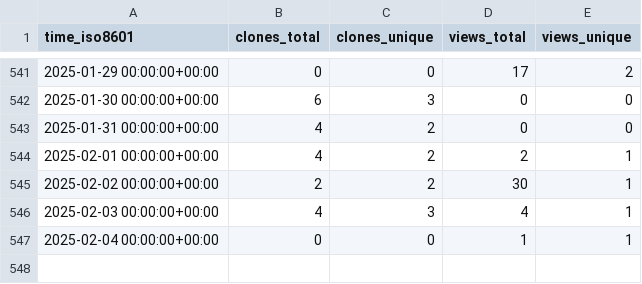
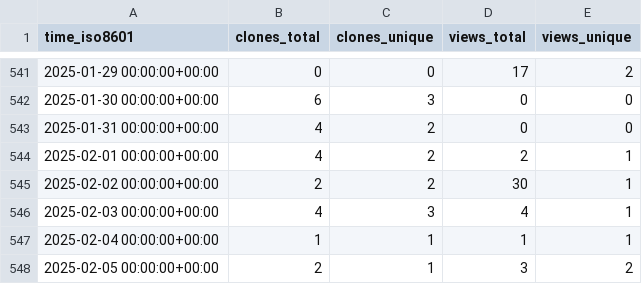
Before and after one commit to norwegian-geotechnical-institute/BingCLAW_5.6.1, a CSV file: norwegian-geotechnical-institute/BingCLAW_5.6.1/ghrs-data/views_clones_aggregate.csv, drawn as a sheet; only a part is shown, gaps mark what is left out.

```diff
--- a/norwegian-geotechnical-institute/BingCLAW_5.6.1/ghrs-data/views_clones_aggregate.csv
+++ b/norwegian-geotechnical-institute/BingCLAW_5.6.1/ghrs-data/views_clones_aggregate.csv
@@ -546,2 +546,3 @@ time_iso8601,clones_total,clones_unique,views_total,views_unique
 2025-02-03 00:00:00+00:00,4,3,4,1
-2025-02-04 00:00:00+00:00,0,0,1,1
+2025-02-04 00:00:00+00:00,1,1,1,1
+2025-02-05 00:00:00+00:00,2,1,3,2
```
Also changed, not shown: 1 other file.
